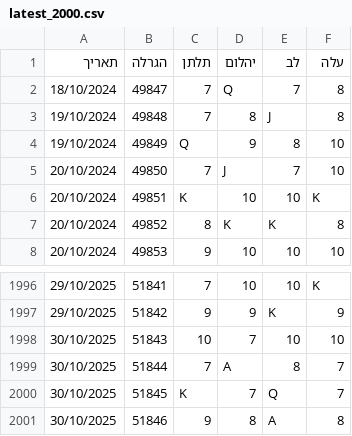
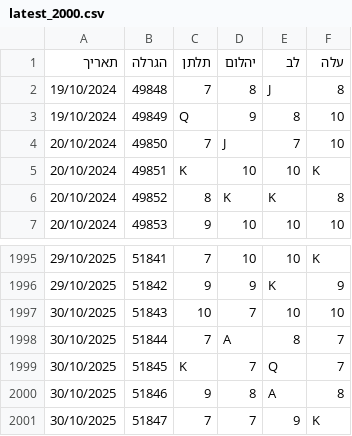
Before and after one commit to laly100/chance-feed, a CSV file: mini/latest_2000.csv, drawn as a sheet; only a part is shown, gaps mark what is left out; removed rows and columns are numbered as before the commit, all else as after; the diff names each change by its address in the sheet, - before the commit and + after, or states it on an @@ line.

```diff
--- a/mini/latest_2000.csv
+++ b/mini/latest_2000.csv
-row 2: 18/10/2024 | 49847 | 7 | Q | 7 | 8
+row 2001: 30/10/2025 | 51847 | 7 | 7 | 9 | K
```
Also changed, not shown: chance0.csv, mini/latest_1000.csv, 2 other files.
